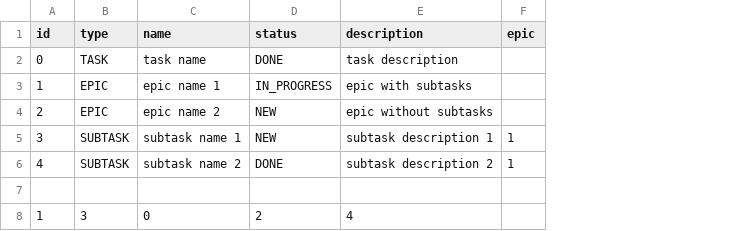
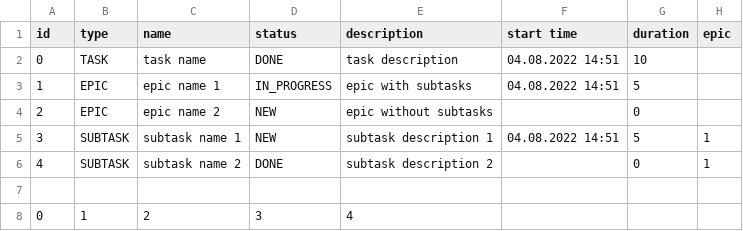
Before and after one commit to svlgerasimov/java-kanban, a CSV file: resources/taskManager.csv, drawn as a sheet; removed rows and columns are numbered as before the commit, all else as after; the diff names each change by its address in the sheet, - before the commit and + after, or states it on an @@ line.

```diff
--- a/resources/taskManager.csv
+++ b/resources/taskManager.csv
+column F (start time), rows 2-5: 04.08.2022 14:51 | 04.08.2022 14:51 |  | 04.08.2022 14:51
+column G (duration), rows 2-6: 10 | 5 | 0 | 5 | 0
-row 8: 1 | 3 | 0 | 2 | 4
+row 8: 0 | 1 | 2 | 3 | 4
```
Also changed, not shown: 9 other files.
